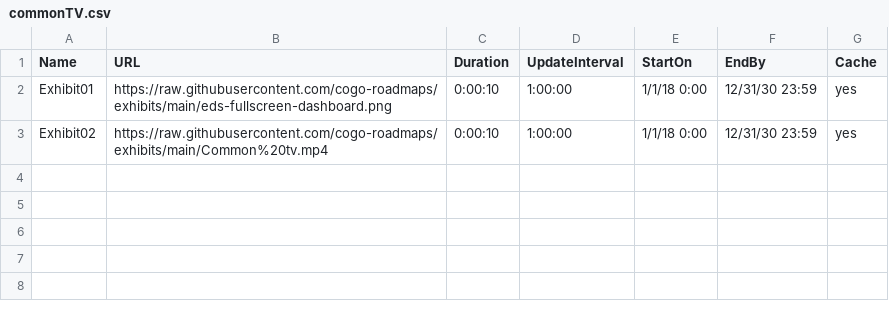
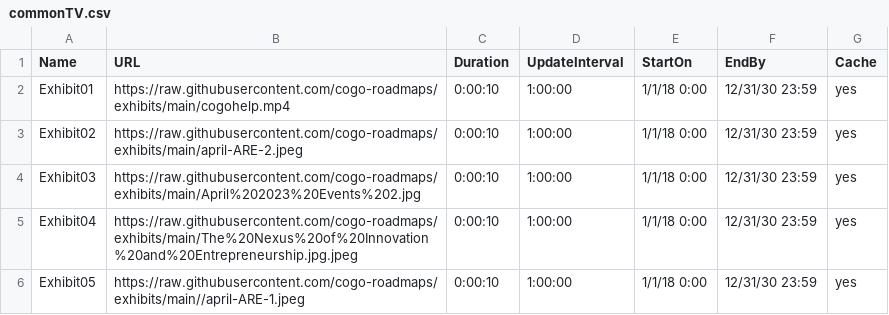
Before and after one commit to cogo-roadmaps/exhibits, a CSV file: commonTV.csv, drawn as a sheet.

Commit message:
Update commonTV.csv

```diff
--- a/commonTV.csv
+++ b/commonTV.csv
@@ -1,3 +1,6 @@
 Name,URL,Duration,UpdateInterval,StartOn,EndBy,Cache
-Exhibit01,https://raw.githubusercontent.com/cogo-roadmaps/exhibits/main/eds-fullscreen-dashboard.png,0:00:10,1:00:00,1/1/18 0:00,12/31/30 23:59,yes
-Exhibit02,https://raw.githubusercontent.com/cogo-roadmaps/exhibits/main/Common%20tv.mp4,0:00:10,1:00:00,1/1/18 0:00,12/31/30 23:59,yes
+Exhibit01,https://raw.githubusercontent.com/cogo-roadmaps/exhibits/main/cogohelp.mp4,0:00:10,1:00:00,1/1/18 0:00,12/31/30 23:59,yes
+Exhibit02,https://raw.githubusercontent.com/cogo-roadmaps/exhibits/main/april-ARE-2.jpeg,0:00:10,1:00:00,1/1/18 0:00,12/31/30 23:59,yes
+Exhibit03,https://raw.githubusercontent.com/cogo-roadmaps/exhibits/main/April%202023%20Events%202.jpg,0:00:10,1:00:00,1/1/18 0:00,12/31/30 23:59,yes
+Exhibit04,https://raw.githubusercontent.com/cogo-roadmaps/exhibits/main/The%20Nexus%20of%20Innovation%20and%20Entrepreneurship.jpg.jpeg,0:00:10,1:00:00,1/1/18 0:00,12/31/30 23:59,yes
+Exhibit05,https://raw.githubusercontent.com/cogo-roadmaps/exhibits/main//april-ARE-1.jpeg,0:00:10,1:00:00,1/1/18 0:00,12/31/30 23:59,yes
```
